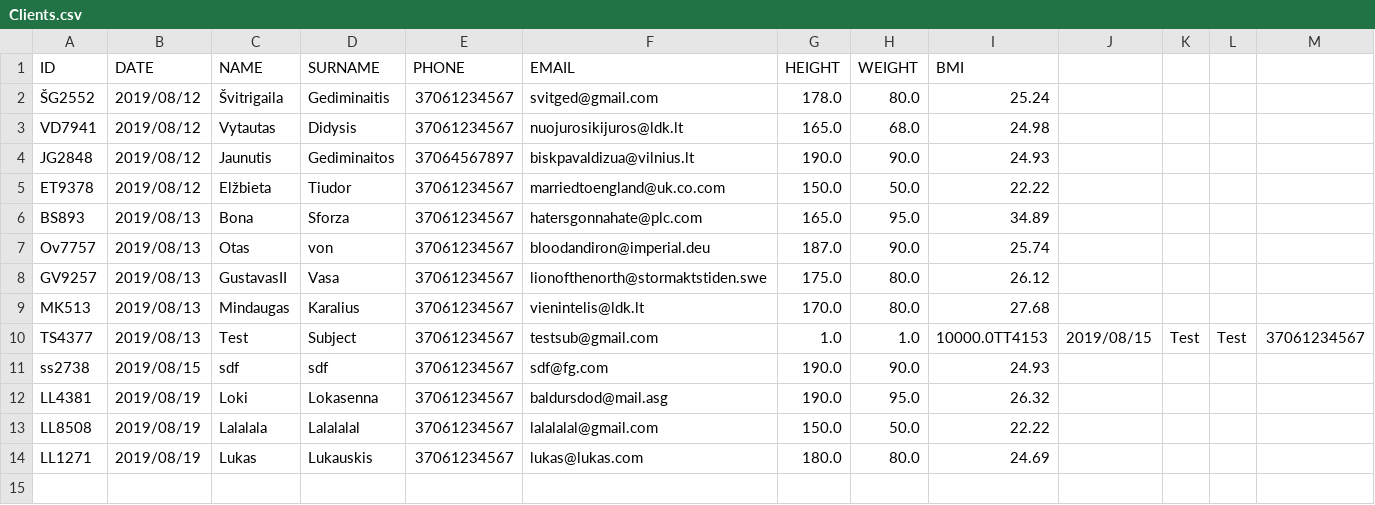
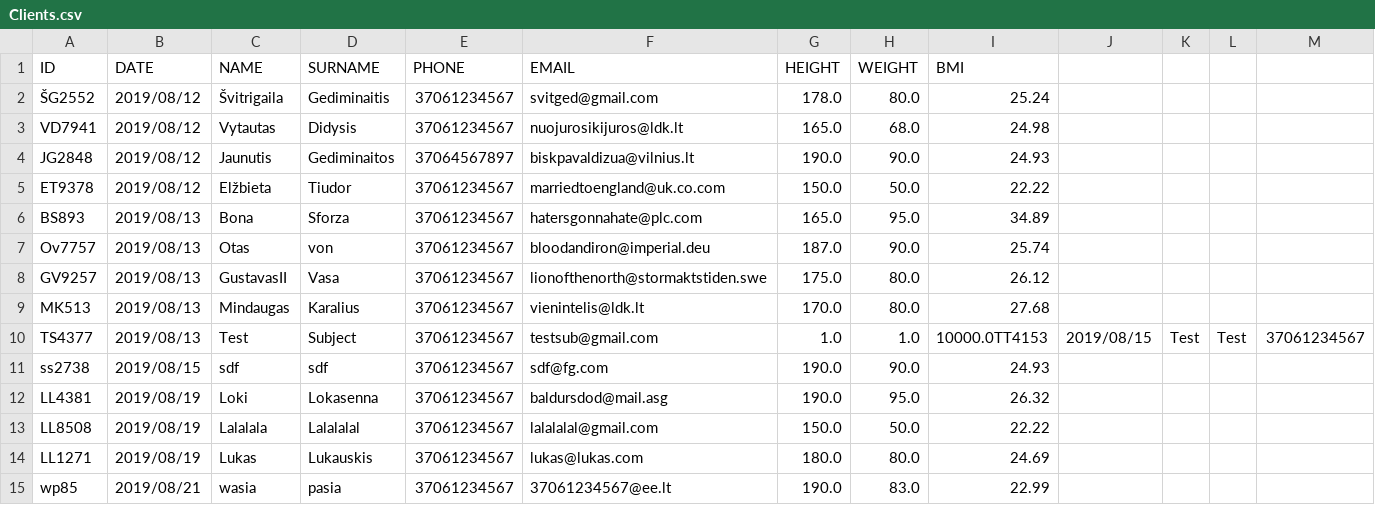
Before and after one commit to bti-java-program-students/Gym-project, a CSV file: All_Clients/Clients.csv, drawn as a sheet; only a part is shown; rows hold the shown columns only; the diff names each change by its address in the sheet, - before the commit and + after, or states it on an @@ line.

```diff
--- a/All_Clients/Clients.csv
+++ b/All_Clients/Clients.csv
+row 15: wp85 | 2019/08/21 | wasia | pasia | 37061234567 | 37061234567@ee.lt | 190.0 | 83.0 | 22.99
```
Also changed, not shown: 8 other files.
